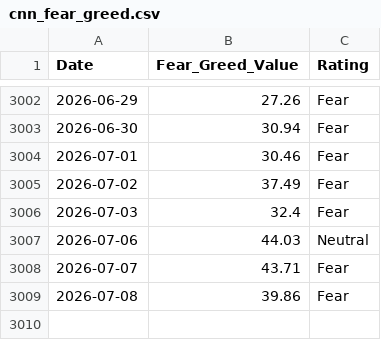
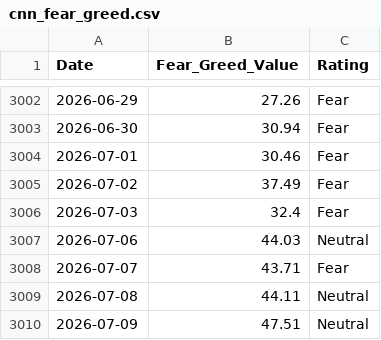
Before and after one commit to wenchiehlee-money/VIX, a CSV file: cnn_fear_greed.csv, drawn as a sheet; only a part is shown, gaps mark what is left out.

```diff
--- a/cnn_fear_greed.csv
+++ b/cnn_fear_greed.csv
@@ -3008,2 +3008,3 @@ Date,Fear_Greed_Value,Rating
 2026-07-07,43.71,Fear
-2026-07-08,39.86,Fear
+2026-07-08,44.11,Neutral
+2026-07-09,47.51,Neutral
```
Also changed, not shown: raw_vix_merged.csv, taiwan_vix_historical.csv, 4 other files.
